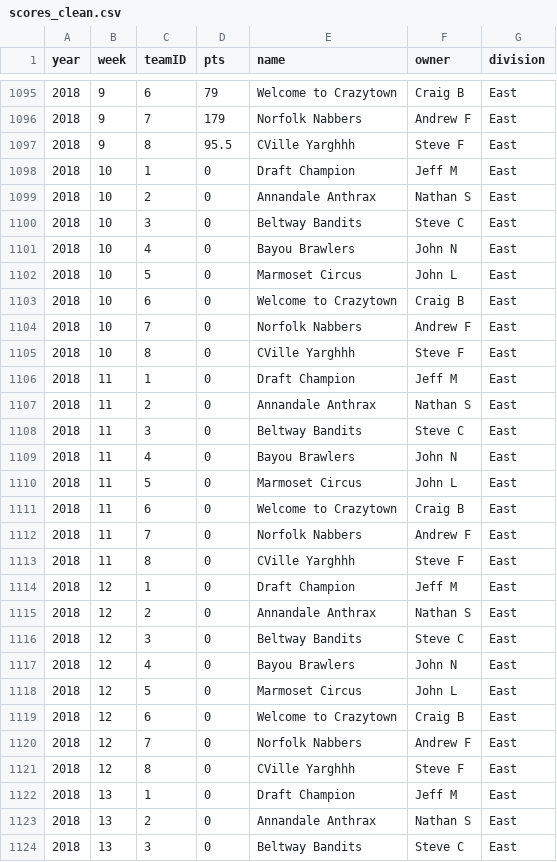
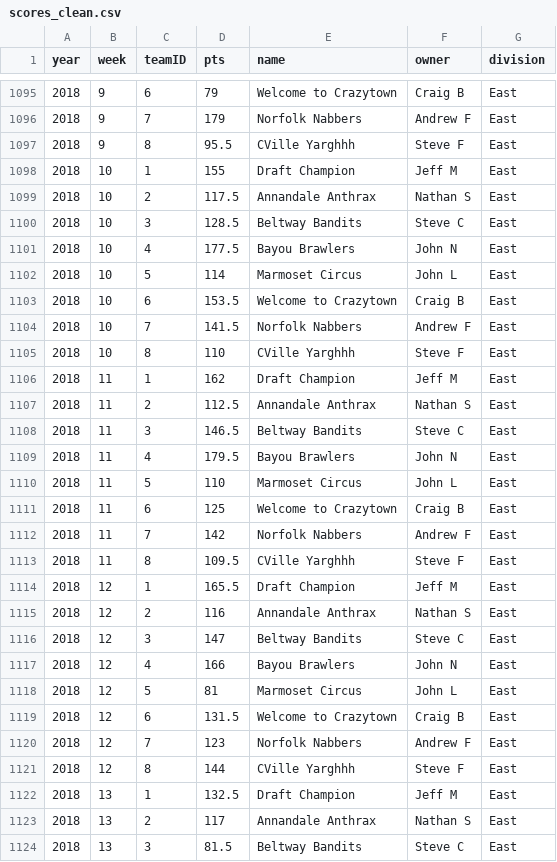
Before and after one commit to andrewflack/DD_FFL, a CSV file: data/scores_clean.csv, drawn as a sheet; only a part is shown, gaps mark what is left out; the diff covers the shown part only.

```diff
--- a/data/scores_clean.csv
+++ b/data/scores_clean.csv
@@ -1097,28 +1097,28 @@
 2018,9,8,95.5,"CVille Yarghhh","Steve F","East"
-2018,10,1,0,"Draft Champion","Jeff M","East"
-2018,10,2,0,"Annandale Anthrax","Nathan S","East"
-2018,10,3,0,"Beltway Bandits","Steve C","East"
-2018,10,4,0,"Bayou Brawlers","John N","East"
-2018,10,5,0,"Marmoset Circus","John L","East"
-2018,10,6,0,"Welcome to Crazytown","Craig B","East"
-2018,10,7,0,"Norfolk Nabbers","Andrew F","East"
-2018,10,8,0,"CVille Yarghhh","Steve F","East"
-2018,11,1,0,"Draft Champion","Jeff M","East"
-2018,11,2,0,"Annandale Anthrax","Nathan S","East"
-2018,11,3,0,"Beltway Bandits","Steve C","East"
-2018,11,4,0,"Bayou Brawlers","John N","East"
-2018,11,5,0,"Marmoset Circus","John L","East"
-2018,11,6,0,"Welcome to Crazytown","Craig B","East"
-2018,11,7,0,"Norfolk Nabbers","Andrew F","East"
-2018,11,8,0,"CVille Yarghhh","Steve F","East"
-2018,12,1,0,"Draft Champion","Jeff M","East"
-2018,12,2,0,"Annandale Anthrax","Nathan S","East"
-2018,12,3,0,"Beltway Bandits","Steve C","East"
-2018,12,4,0,"Bayou Brawlers","John N","East"
-2018,12,5,0,"Marmoset Circus","John L","East"
-2018,12,6,0,"Welcome to Crazytown","Craig B","East"
-2018,12,7,0,"Norfolk Nabbers","Andrew F","East"
-2018,12,8,0,"CVille Yarghhh","Steve F","East"
-2018,13,1,0,"Draft Champion","Jeff M","East"
-2018,13,2,0,"Annandale Anthrax","Nathan S","East"
-2018,13,3,0,"Beltway Bandits","Steve C","East"
+2018,10,1,155,"Draft Champion","Jeff M","East"
+2018,10,2,117.5,"Annandale Anthrax","Nathan S","East"
+2018,10,3,128.5,"Beltway Bandits","Steve C","East"
+2018,10,4,177.5,"Bayou Brawlers","John N","East"
+2018,10,5,114,"Marmoset Circus","John L","East"
+2018,10,6,153.5,"Welcome to Crazytown","Craig B","East"
+2018,10,7,141.5,"Norfolk Nabbers","Andrew F","East"
+2018,10,8,110,"CVille Yarghhh","Steve F","East"
+2018,11,1,162,"Draft Champion","Jeff M","East"
+2018,11,2,112.5,"Annandale Anthrax","Nathan S","East"
+2018,11,3,146.5,"Beltway Bandits","Steve C","East"
+2018,11,4,179.5,"Bayou Brawlers","John N","East"
+2018,11,5,110,"Marmoset Circus","John L","East"
+2018,11,6,125,"Welcome to Crazytown","Craig B","East"
+2018,11,7,142,"Norfolk Nabbers","Andrew F","East"
+2018,11,8,109.5,"CVille Yarghhh","Steve F","East"
+2018,12,1,165.5,"Draft Champion","Jeff M","East"
+2018,12,2,116,"Annandale Anthrax","Nathan S","East"
+2018,12,3,147,"Beltway Bandits","Steve C","East"
+2018,12,4,166,"Bayou Brawlers","John N","East"
+2018,12,5,81,"Marmoset Circus","John L","East"
+2018,12,6,131.5,"Welcome to Crazytown","Craig B","East"
+2018,12,7,123,"Norfolk Nabbers","Andrew F","East"
+2018,12,8,144,"CVille Yarghhh","Steve F","East"
+2018,13,1,132.5,"Draft Champion","Jeff M","East"
+2018,13,2,117,"Annandale Anthrax","Nathan S","East"
+2018,13,3,81.5,"Beltway Bandits","Steve C","East"
```
Also changed, not shown: 15 edited cells elsewhere in this file, data/scores_raw.csv, data/sim_dashboard_2018_week_0.csv, 17 other files.
